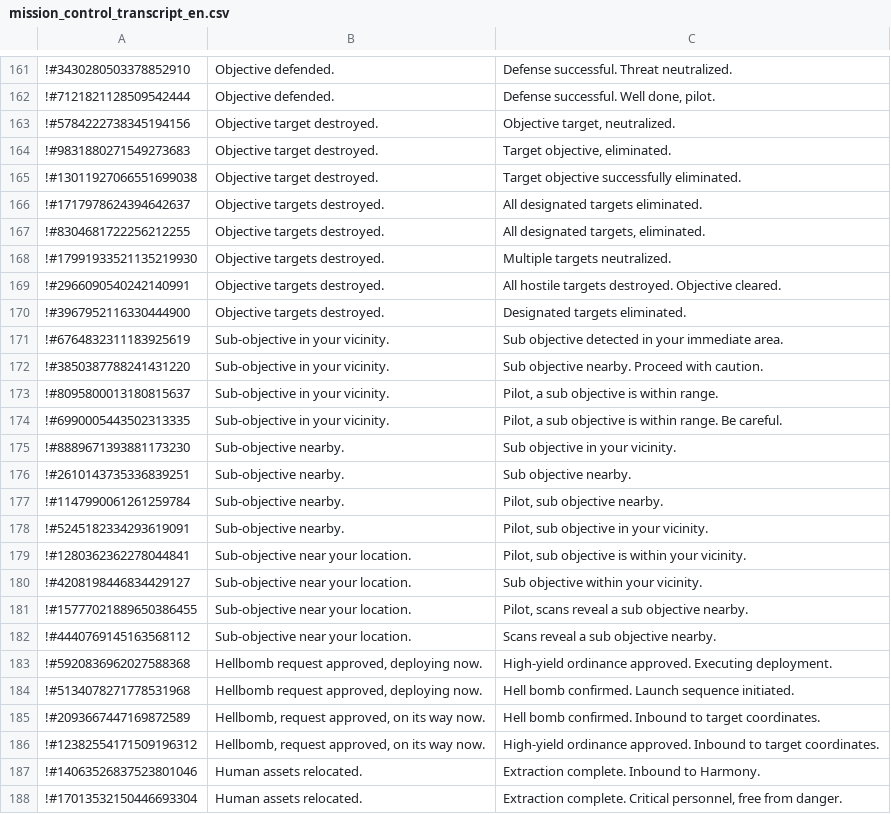
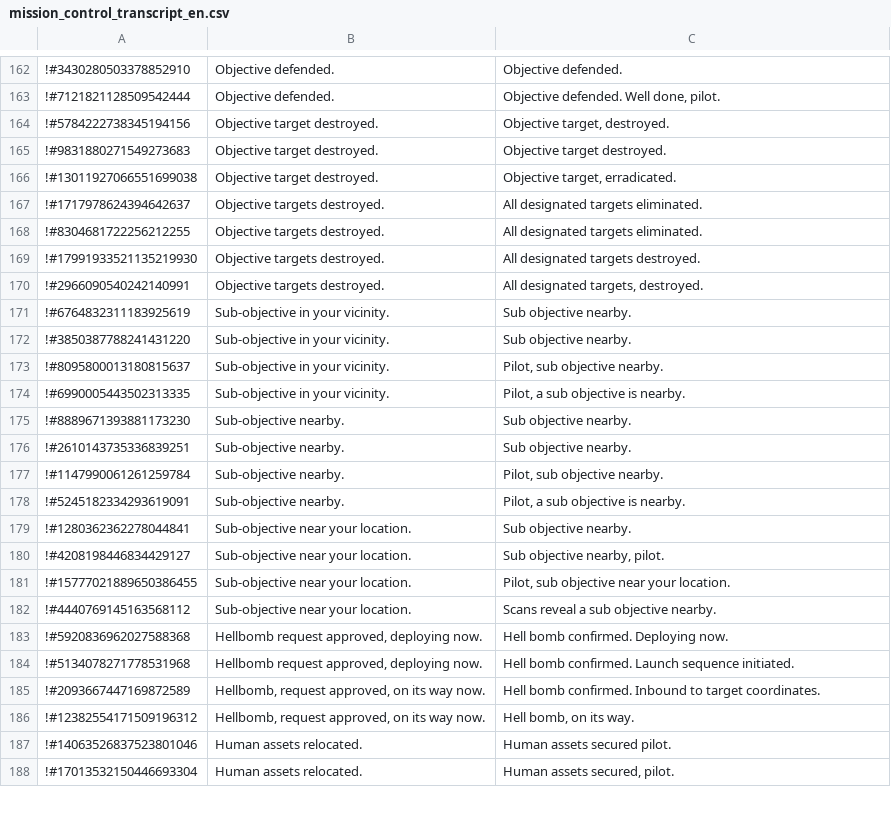
Before and after one commit to rmac-silva/BT_TTS, a CSV file: transcripts/mission_control_transcript_en.csv, drawn as a sheet; only a part is shown, gaps mark what is left out; removed rows and columns are numbered as before the commit, all else as after; the diff covers the shown part only; the diff names each change by its address in the sheet, - before the commit and + after, or states it on an @@ line.

```diff
--- a/transcripts/mission_control_transcript_en.csv
+++ b/transcripts/mission_control_transcript_en.csv
-C162: Defense successful. Threat neutralized.
+C162: Objective defended.
-C163: Defense successful. Well done, pilot.
+C163: Objective defended. Well done, pilot.
-C164: Objective target, neutralized.
+C164: Objective target, destroyed.
-C165: Target objective, eliminated.
+C165: Objective target destroyed.
-C166: Target objective successfully eliminated.
+C166: Objective target, erradicated.
-C168: All designated targets, eliminated.
+C168: All designated targets eliminated.
-C169: Multiple targets neutralized.
+C169: All designated targets destroyed.
-C170: All hostile targets destroyed. Objective cleared.
+C170: All designated targets, destroyed.
-row 170: !#3967952116330444900 | Objective targets destroyed. | Designated targets eliminated.
-C171: Sub objective detected in your immediate area.
+C171: Sub objective nearby.
-C172: Sub objective nearby. Proceed with caution.
+C172: Sub objective nearby.
-C173: Pilot, a sub objective is within range.
+C173: Pilot, sub objective nearby.
-C174: Pilot, a sub objective is within range. Be careful.
+C174: Pilot, a sub objective is nearby.
-C175: Sub objective in your vicinity.
+C175: Sub objective nearby.
-C178: Pilot, sub objective in your vicinity.
+C178: Pilot, a sub objective is nearby.
-C179: Pilot, sub objective is within your vicinity.
+C179: Sub objective nearby.
-C180: Sub objective within your vicinity.
+C180: Sub objective nearby, pilot.
-C181: Pilot, scans reveal a sub objective nearby.
+C181: Pilot, sub objective near your location.
-C183: High-yield ordinance approved. Executing deployment.
+C183: Hell bomb confirmed. Deploying now.
-C186: High-yield ordinance approved. Inbound to target coordinates.
+C186: Hell bomb, on its way.
-C187: Extraction complete. Inbound to Harmony.
+C187: Human assets secured pilot.
-C188: Extraction complete. Critical personnel, free from danger.
+C188: Human assets secured, pilot.
```
Also changed, not shown: 5 added rows, 4 removed rows and 38 edited cells elsewhere in this file, 3 other files.
